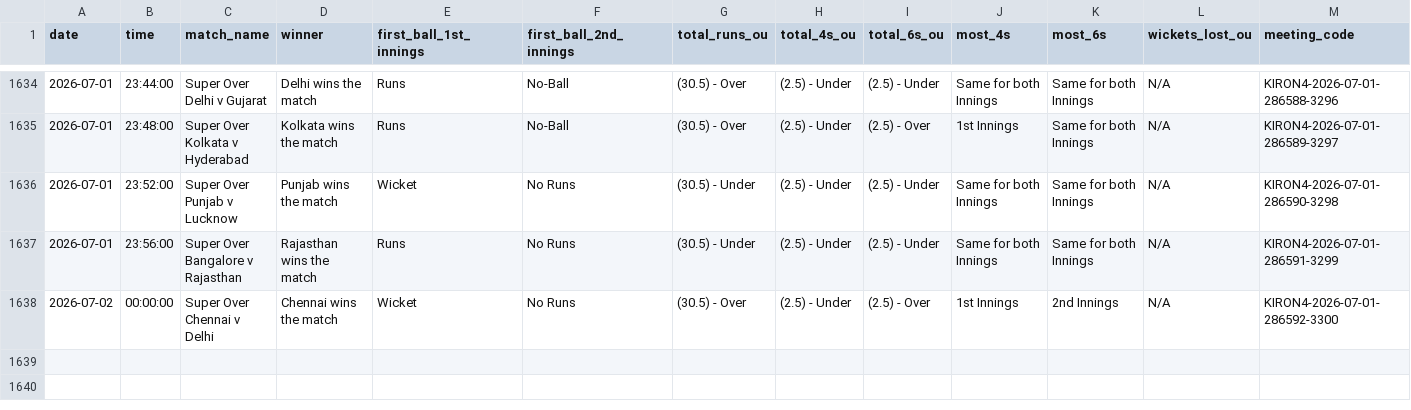
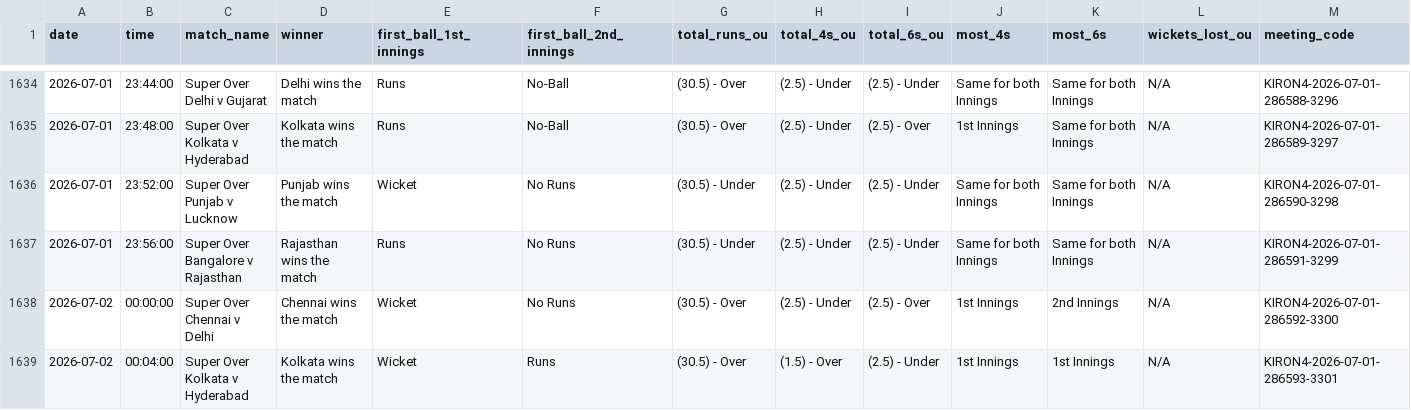
Before and after one commit to NorajChathuranga/STBet-Tracker, a CSV file: data/cricket_superover_summary.csv, drawn as a sheet; only a part is shown, gaps mark what is left out.

Commit message:
Auto-update match records (VM source)

```diff
--- a/data/cricket_superover_summary.csv
+++ b/data/cricket_superover_summary.csv
@@ -1638 +1638,2 @@ date,time,match_name,winner,first_ball_1st_innings,first_ball_2nd_innings,total_
 2026-07-02,00:00:00,Super Over Chennai v Delhi,Chennai wins the match,Wicket,No Runs,(30.5) - Over,(2.5) - Under,(2.5) - Over,1st Innings,2nd Innings,N/A,KIRON4-2026-07-01-286592-3300
+2026-07-02,00:04:00,Super Over Kolkata v Hyderabad,Kolkata wins the match,Wicket,Runs,(30.5) - Over,(1.5) - Over,(2.5) - Under,1st Innings,1st Innings,N/A,KIRON4-2026-07-01-286593-3301
```
Also changed, not shown: 5 other files.
